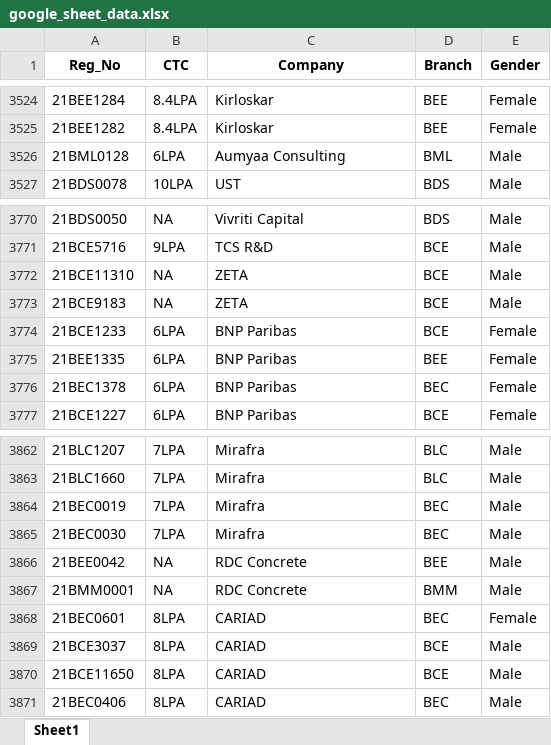
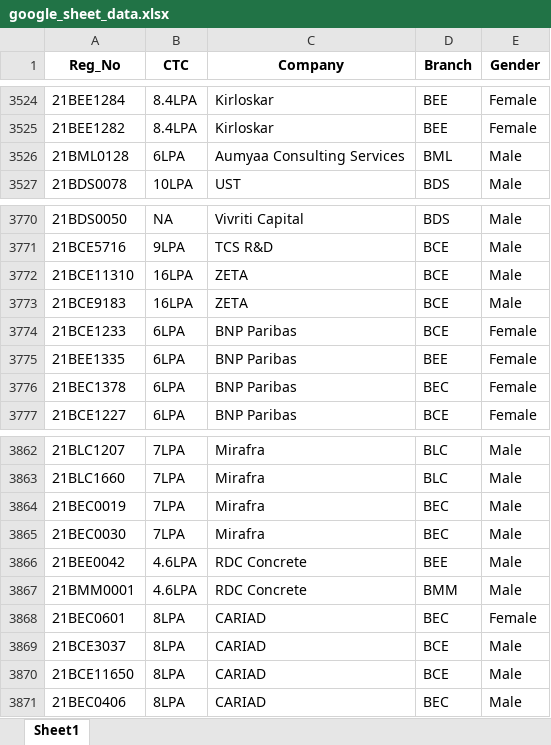
Before and after one commit to whysumedh/vit-placements-tracker, an Excel workbook: google_sheet_data.xlsx, sheet Sheet1, drawn as a sheet; only a part is shown, gaps mark what is left out; values as stored, in another font and other column widths than the file's, no borders; the diff covers the shown part only; the diff names each change by its address in the sheet, - before the commit and + after, or states it on an @@ line.

```diff
--- a/google_sheet_data.xlsx (sheet Sheet1)
+++ b/google_sheet_data.xlsx (sheet Sheet1)
-C3526 (Company): Aumyaa Consulting
+C3526 (Company): Aumyaa Consulting Services
-B3772:B3773 (CTC): NA
+B3772:B3773 (CTC): 16LPA
-B3866:B3867 (CTC): NA
+B3866:B3867 (CTC): 4.6LPA
```
Also changed, not shown: 369 added rows and 17 edited cells elsewhere in this sheet.
